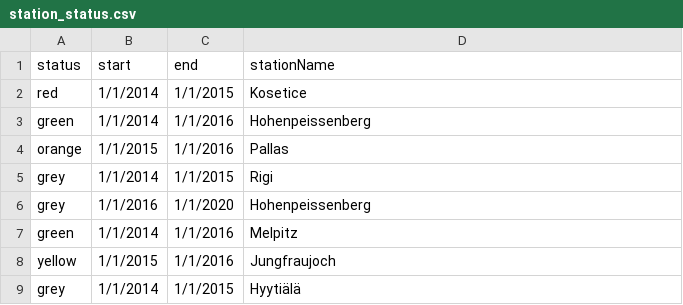
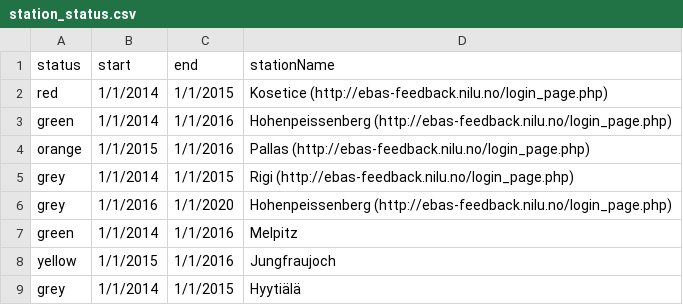
Before and after one commit to voc-station-status/station-status-prod, a CSV file: station_status.csv, drawn as a sheet.

Commit message:
add link to station

```diff
--- a/station_status.csv
+++ b/station_status.csv
@@ -1,7 +1,7 @@
 status,start,end,stationName
-"red","1/1/2014","1/1/2015","Kosetice"
-"green","1/1/2014","1/1/2016","Hohenpeissenberg"
-"orange","1/1/2015","1/1/2016","Pallas"
-"grey","1/1/2014","1/1/2015","Rigi"
-"grey","1/1/2016","1/1/2020","Hohenpeissenberg"
+"red","1/1/2014","1/1/2015","Kosetice (http://ebas-feedback.nilu.no/login_page.php)"
+"green","1/1/2014","1/1/2016","Hohenpeissenberg (http://ebas-feedback.nilu.no/login_page.php)"
+"orange","1/1/2015","1/1/2016","Pallas (http://ebas-feedback.nilu.no/login_page.php)"
+"grey","1/1/2014","1/1/2015","Rigi (http://ebas-feedback.nilu.no/login_page.php)"
+"grey","1/1/2016","1/1/2020","Hohenpeissenberg (http://ebas-feedback.nilu.no/login_page.php)"
 "green","1/1/2014","1/1/2016","Melpitz"
```
